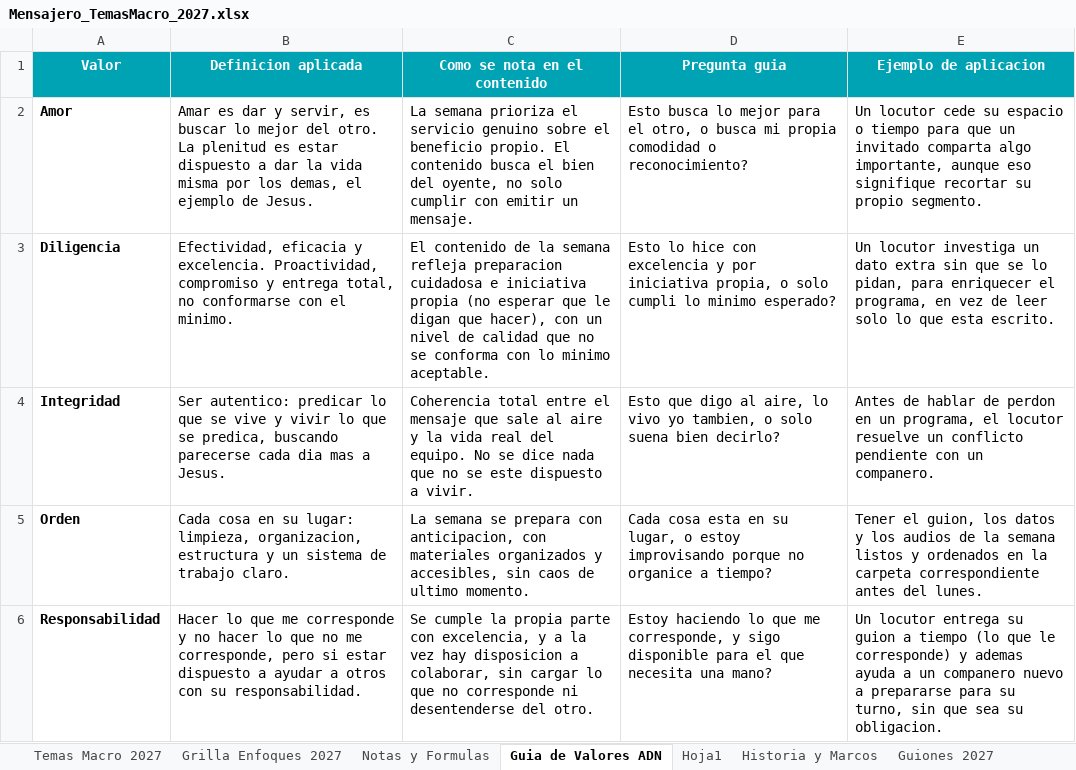
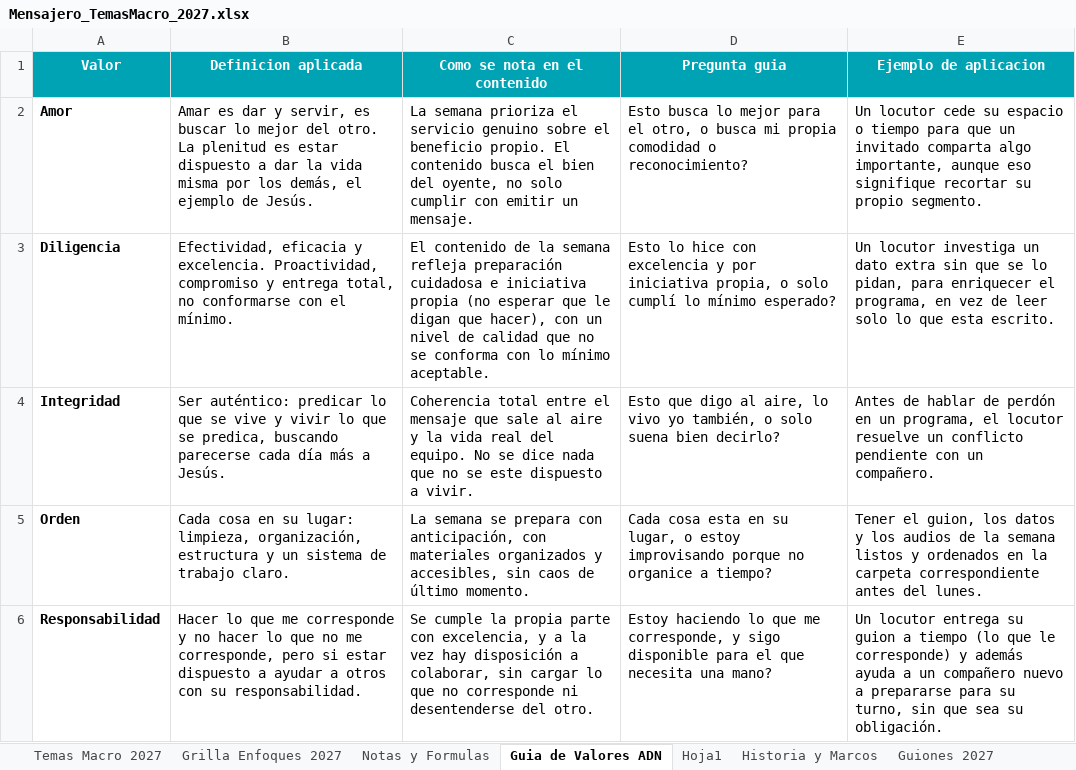
Before and after one commit to richarhrojas-ai/Sunset-app, an Excel workbook: mensajero/content/planillas/Mensajero_TemasMacro_2027.xlsx, sheet Guia de Valores ADN, drawn as a sheet; values as stored, in another font and other column widths than the file's, no borders; the diff names each change by its address in the sheet, - before the commit and + after, or states it on an @@ line.

```diff
--- a/mensajero/content/planillas/Mensajero_TemasMacro_2027.xlsx (sheet Guia de Valores ADN)
+++ b/mensajero/content/planillas/Mensajero_TemasMacro_2027.xlsx (sheet Guia de Valores ADN)
-B2 (Definicion aplicada): …por los demas, el ejemplo de Jesus.
+B2 (Definicion aplicada): …por los demás, el ejemplo de Jesús.
-B3 (Definicion aplicada): …con el minimo.
+B3 (Definicion aplicada): …con el mínimo.
-C3 (Como se nota en el contenido): …semana refleja preparacion cuidadosa e iniciativa propia (no esperar que le digan que hacer), con un nivel de calidad que no se conforma con lo minimo aceptable.
+C3 (Como se nota en el contenido): …semana refleja preparación cuidadosa e iniciativa propia (no esperar que le digan que hacer), con un nivel de calidad que no se conforma con lo mínimo aceptable.
-D3 (Pregunta guia): …o solo cumpli lo minimo esperado?
+D3 (Pregunta guia): …o solo cumplí lo mínimo esperado?
-B4 (Definicion aplicada): Ser autentico: predicar lo que se vive y vivir lo que se predica, buscando parecerse cada dia mas a Jesus.
+B4 (Definicion aplicada): Ser auténtico: predicar lo que se vive y vivir lo que se predica, buscando parecerse cada día más a Jesús.
-D4 (Pregunta guia): …vivo yo tambien, o solo…
+D4 (Pregunta guia): …vivo yo también, o solo…
-E4 (Ejemplo de aplicacion): …hablar de perdon en un programa, el locutor resuelve un conflicto pendiente con un companero.
+E4 (Ejemplo de aplicacion): …hablar de perdón en un programa, el locutor resuelve un conflicto pendiente con un compañero.
-B5 (Definicion aplicada): …lugar: limpieza, organizacion, estructura y…
+B5 (Definicion aplicada): …lugar: limpieza, organización, estructura y…
-C5 (Como se nota en el contenido): …prepara con anticipacion, con materiales organizados y accesibles, sin caos de ultimo momento.
+C5 (Como se nota en el contenido): …prepara con anticipación, con materiales organizados y accesibles, sin caos de último momento.
-C6 (Como se nota en el contenido): …vez hay disposicion a colaborar,…
+C6 (Como se nota en el contenido): …vez hay disposición a colaborar,…
-E6 (Ejemplo de aplicacion): …corresponde) y ademas ayuda a un companero nuevo a prepararse para su turno, sin que sea su obligacion.
+E6 (Ejemplo de aplicacion): …corresponde) y además ayuda a un compañero nuevo a prepararse para su turno, sin que sea su obligación.
```
Also changed, not shown: sheet Temas Macro 2027, sheet Grilla Enfoques 2027, sheet Historia y Marcos, sheet Notas y Formulas, sheet Guiones 2027, 5 other files.
